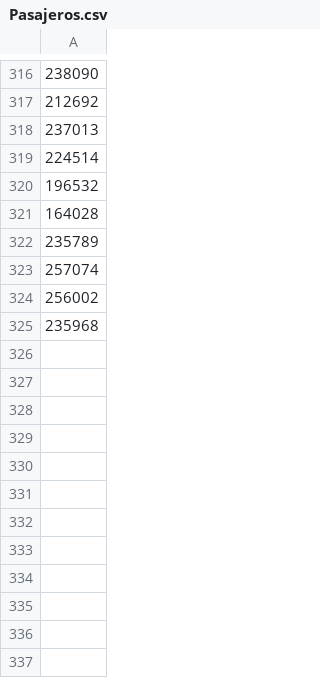
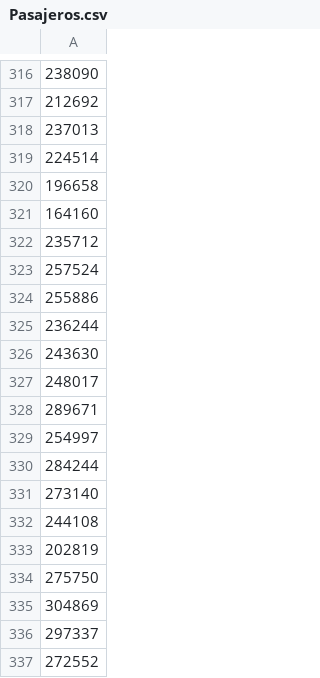
Before and after one commit to iarribasf/PrediccionSeriesTemporales-GBIA, a CSV file: docs/series/Pasajeros.csv, drawn as a sheet; only a part is shown, gaps mark what is left out; the diff names each change by its address in the sheet, - before the commit and + after, or states it on an @@ line.

```diff
--- a/docs/series/Pasajeros.csv
+++ b/docs/series/Pasajeros.csv
-A320: 196532
+A320: 196658
-A321: 164028
+A321: 164160
-A322: 235789
+A322: 235712
-A323: 257074
+A323: 257524
-A324: 256002
+A324: 255886
-A325: 235968
+A325: 236244
+row 326: 243630
+row 327: 248017
+row 328: 289671
+row 329: 254997
+row 330: 284244
+row 331: 273140
+row 332: 244108
+row 333: 202819
+row 334: 275750
+row 335: 304869
+row 336: 297337
+row 337: 272552
```
Also changed, not shown: docs/series/Consumo electrico.csv, docs/series/Exportaciones.csv, 38 other files.
